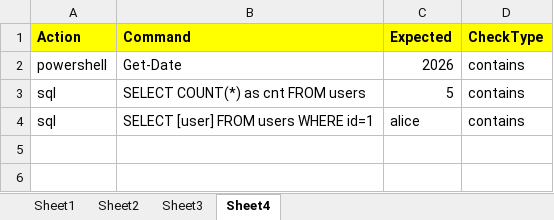
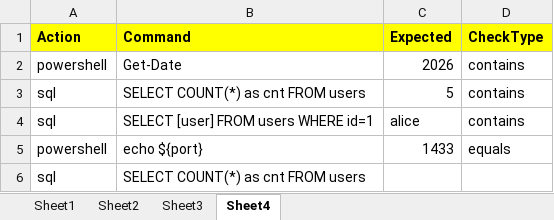
Before and after one commit to dzmitrydan/playwright-mcp-server-project, an Excel workbook: data/commands.xlsx, sheet Sheet4, drawn as a sheet; values as stored, in another font and other column widths than the file's, no borders; the diff names each change by its address in the sheet, - before the commit and + after, or states it on an @@ line.

```diff
--- a/data/commands.xlsx (sheet Sheet4)
+++ b/data/commands.xlsx (sheet Sheet4)
+row 5: powershell | echo ${port} | 1433 | equals
+row 6: sql | SELECT COUNT(*) as cnt FROM users
```
Also changed, not shown: sheet Sheet3, 6 other files.
